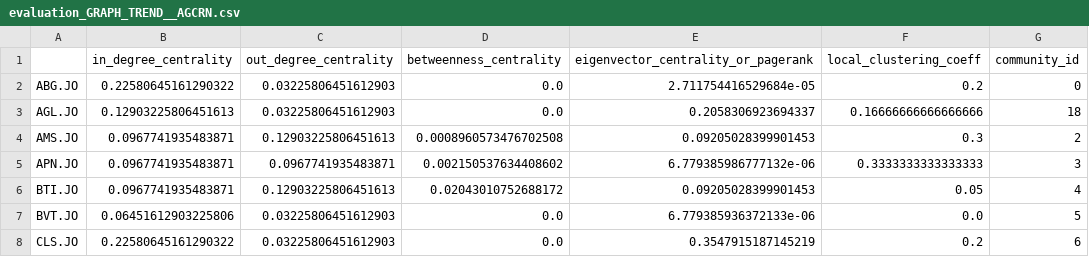
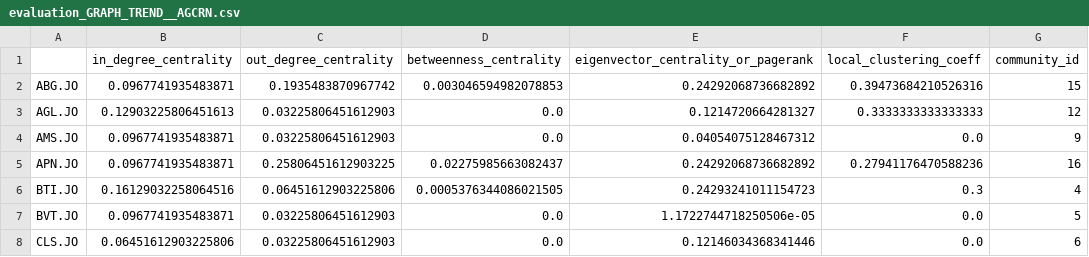
Before and after one commit to chipwayambokomas/AI-Share-Trading-Agent, a CSV file: results/AGCRN/evaluation_GRAPH_TREND__AGCRN.csv, drawn as a sheet; only a part is shown; the diff covers the shown part only.

```diff
--- a/results/AGCRN/evaluation_GRAPH_TREND__AGCRN.csv
+++ b/results/AGCRN/evaluation_GRAPH_TREND__AGCRN.csv
@@ -1,8 +1,8 @@
 ,in_degree_centrality,out_degree_centrality,betweenness_centrality,eigenvector_centrality_or_pagerank,local_clustering_coeff,community_id
-ABG.JO,0.22580645161290322,0.03225806451612903,0.0,2.711754416529684e-05,0.2,0
-AGL.JO,0.12903225806451613,0.03225806451612903,0.0,0.2058306923694337,0.16666666666666666,18
-AMS.JO,0.0967741935483871,0.12903225806451613,0.0008960573476702508,0.09205028399901453,0.3,2
-APN.JO,0.0967741935483871,0.0967741935483871,0.002150537634408602,6.779385986777132e-06,0.3333333333333333,3
-BTI.JO,0.0967741935483871,0.12903225806451613,0.02043010752688172,0.09205028399901453,0.05,4
-BVT.JO,0.06451612903225806,0.03225806451612903,0.0,6.779385936372133e-06,0.0,5
-CLS.JO,0.22580645161290322,0.03225806451612903,0.0,0.3547915187145219,0.2,6
+ABG.JO,0.0967741935483871,0.1935483870967742,0.003046594982078853,0.24292068736682892,0.39473684210526316,15
+AGL.JO,0.12903225806451613,0.03225806451612903,0.0,0.1214720664281327,0.3333333333333333,12
+AMS.JO,0.0967741935483871,0.03225806451612903,0.0,0.04054075128467312,0.0,9
+APN.JO,0.0967741935483871,0.25806451612903225,0.02275985663082437,0.24292068736682892,0.27941176470588236,16
+BTI.JO,0.16129032258064516,0.06451612903225806,0.0005376344086021505,0.24293241011154723,0.3,4
+BVT.JO,0.0967741935483871,0.03225806451612903,0.0,1.1722744718250506e-05,0.0,5
+CLS.JO,0.06451612903225806,0.03225806451612903,0.0,0.12146034368341446,0.0,6
```
Also changed, not shown: 129 edited cells elsewhere in this file, results/AGCRN/evaluation_GRAPH_POINT__AGCRN.csv, results/AGCRN/evaluation_POINT_AGCRN.csv, 27 other files.
